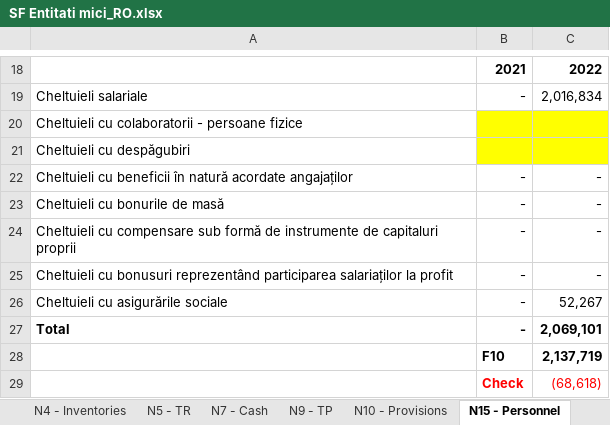
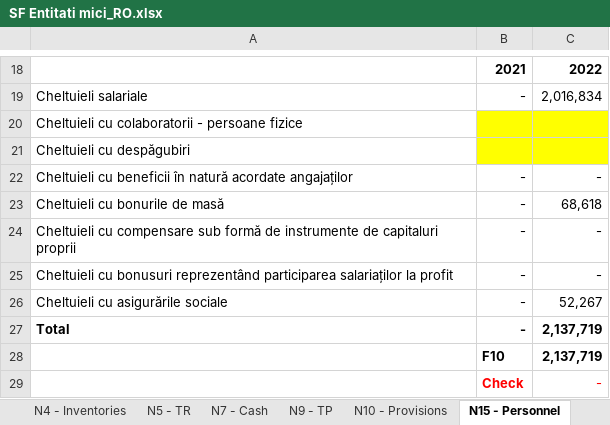
Before and after one commit to GTRDIGITAL/FSBotMirus, an Excel workbook: exceltemp/SF Entitati mici_RO.xlsx, sheet N15 - Personnel, drawn as a sheet; only a part is shown, gaps mark what is left out; values as stored, in another font and other column widths than the file's, no borders; the diff names each change by its address in the sheet, - before the commit and + after, or states it on an @@ line.

Commit message:
changes3 2 feb

```diff
--- a/exceltemp/SF Entitati mici_RO.xlsx (sheet N15 - Personnel)
+++ b/exceltemp/SF Entitati mici_RO.xlsx (sheet N15 - Personnel)
-C23: -
+C23: 68,618
-C27: 2,069,101
+C27: 2,137,719
-C29: (68,618)
+C29: -
```
Also changed, not shown: sheet PL mapping Std, sheet 3. F30, sheet Trial Balance.
